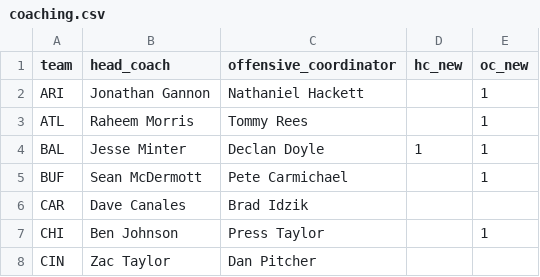
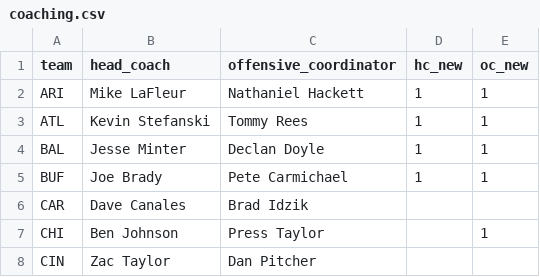
Before and after one commit to Joshua-Hsu/Fantasy-Football, a CSV file: coaching.csv, drawn as a sheet; only a part is shown.

```diff
--- a/coaching.csv
+++ b/coaching.csv
@@ -1,6 +1,6 @@
 team,head_coach,offensive_coordinator,hc_new,oc_new
-ARI,Jonathan Gannon,Nathaniel Hackett,,1
-ATL,Raheem Morris,Tommy Rees,,1
+ARI,Mike LaFleur,Nathaniel Hackett,1,1
+ATL,Kevin Stefanski,Tommy Rees,1,1
 BAL,Jesse Minter,Declan Doyle,1,1
-BUF,Sean McDermott,Pete Carmichael,,1
+BUF,Joe Brady,Pete Carmichael,1,1
 CAR,Dave Canales,Brad Idzik,,
```
Also changed, not shown: 2 other files.
